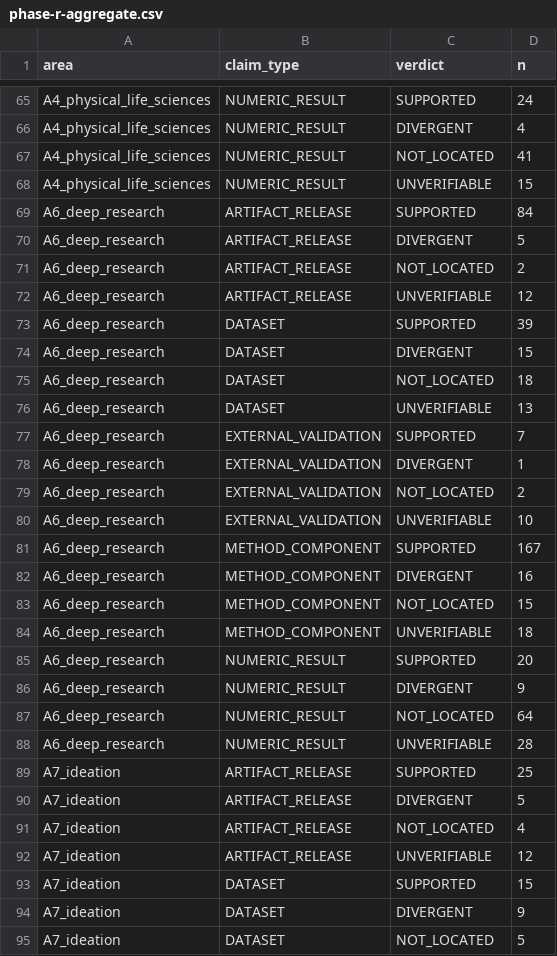
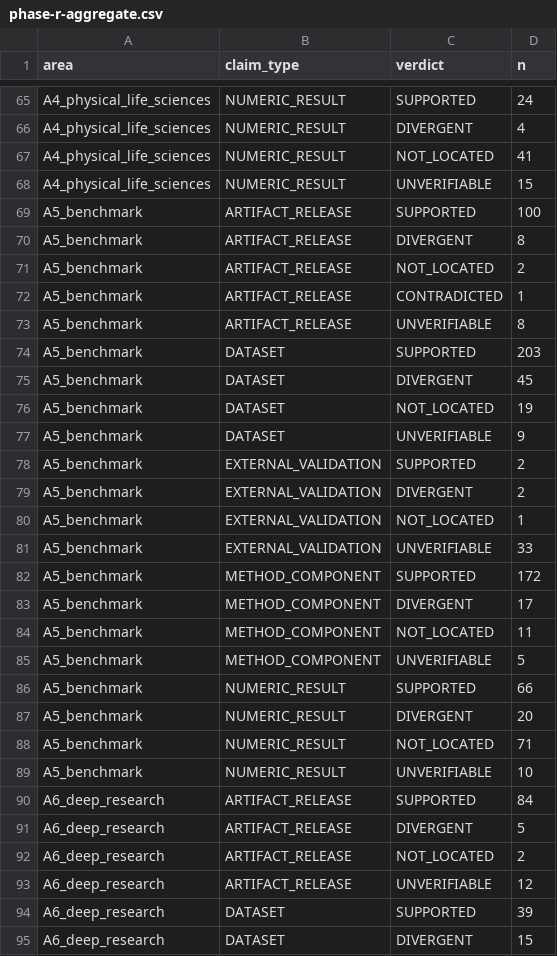
Before and after one commit to Kopachelli/arxiv-frontier, a CSV file: data/phase-r-aggregate.csv, drawn as a sheet; only a part is shown, gaps mark what is left out; the shorter side is filled out with more unchanged rows.

```diff
--- a/data/phase-r-aggregate.csv
+++ b/data/phase-r-aggregate.csv
@@ -68,2 +68,23 @@ A4_physical_life_sciences,NUMERIC_RESULT,NOT_LOCATED,41
 A4_physical_life_sciences,NUMERIC_RESULT,UNVERIFIABLE,15
+A5_benchmark,ARTIFACT_RELEASE,SUPPORTED,100
+A5_benchmark,ARTIFACT_RELEASE,DIVERGENT,8
+A5_benchmark,ARTIFACT_RELEASE,NOT_LOCATED,2
+A5_benchmark,ARTIFACT_RELEASE,CONTRADICTED,1
+A5_benchmark,ARTIFACT_RELEASE,UNVERIFIABLE,8
+A5_benchmark,DATASET,SUPPORTED,203
+A5_benchmark,DATASET,DIVERGENT,45
+A5_benchmark,DATASET,NOT_LOCATED,19
+A5_benchmark,DATASET,UNVERIFIABLE,9
+A5_benchmark,EXTERNAL_VALIDATION,SUPPORTED,2
+A5_benchmark,EXTERNAL_VALIDATION,DIVERGENT,2
+A5_benchmark,EXTERNAL_VALIDATION,NOT_LOCATED,1
+A5_benchmark,EXTERNAL_VALIDATION,UNVERIFIABLE,33
+A5_benchmark,METHOD_COMPONENT,SUPPORTED,172
+A5_benchmark,METHOD_COMPONENT,DIVERGENT,17
+A5_benchmark,METHOD_COMPONENT,NOT_LOCATED,11
+A5_benchmark,METHOD_COMPONENT,UNVERIFIABLE,5
+A5_benchmark,NUMERIC_RESULT,SUPPORTED,66
+A5_benchmark,NUMERIC_RESULT,DIVERGENT,20
+A5_benchmark,NUMERIC_RESULT,NOT_LOCATED,71
+A5_benchmark,NUMERIC_RESULT,UNVERIFIABLE,10
 A6_deep_research,ARTIFACT_RELEASE,SUPPORTED,84
```
Also changed, not shown: 7 other files.
